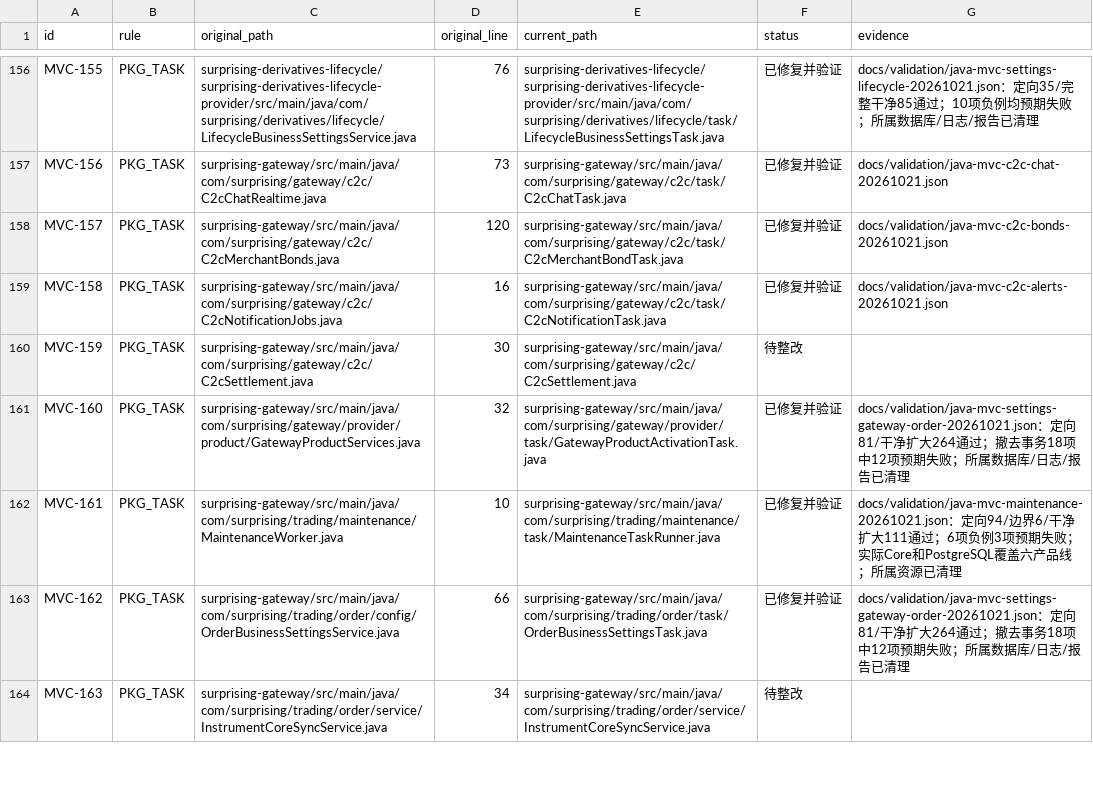
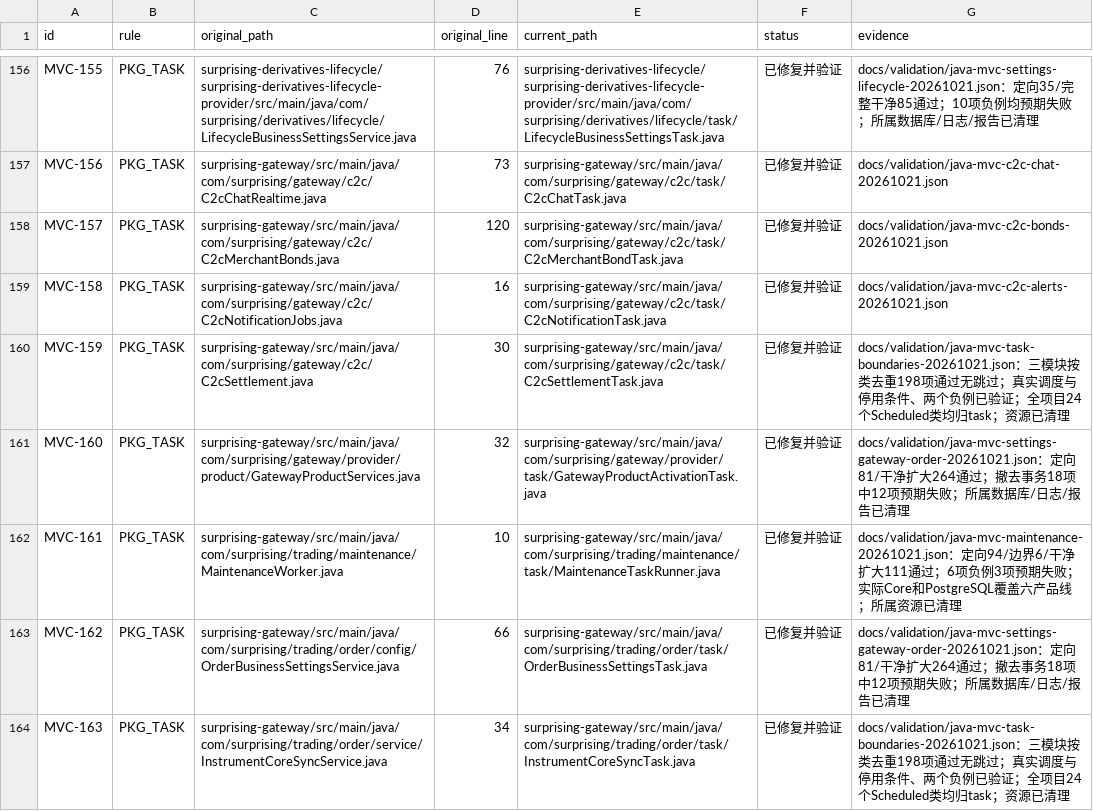
Before and after one commit to lilaizhencn/surprising-ex, a CSV file: docs/audit/java-mvc-remediation-status-20261021.csv, drawn as a sheet; only a part is shown, gaps mark what is left out; the diff covers the shown part only.

Commit message:
refactor: separate scheduled entry points from business services

```diff
--- a/docs/audit/java-mvc-remediation-status-20261021.csv
+++ b/docs/audit/java-mvc-remediation-status-20261021.csv
@@ -159,3 +159,3 @@ MVC-157,PKG_TASK,surprising-gateway/src/main/java/com/surprising/gateway/c2c/C2c
 MVC-158,PKG_TASK,surprising-gateway/src/main/java/com/surprising/gateway/c2c/C2cNotificationJobs.java,16,surprising-gateway/src/main/java/com/surprising/gateway/c2c/task/C2cNotificationTask.java,已修复并验证,docs/validation/java-mvc-c2c-alerts-20261021.json
-MVC-159,PKG_TASK,surprising-gateway/src/main/java/com/surprising/gateway/c2c/C2cSettlement.java,30,surprising-gateway/src/main/java/com/surprising/gateway/c2c/C2cSettlement.java,待整改,
+MVC-159,PKG_TASK,surprising-gateway/src/main/java/com/surprising/gateway/c2c/C2cSettlement.java,30,surprising-gateway/src/main/java/com/surprising/gateway/c2c/task/C2cSettlementTask.java,已修复并验证,docs/validation/java-mvc-task-boundaries-20261021.json：三模块按类去重198项通过无跳过；真实调度与停用条件、两个负例已验证；全项目24个Scheduled类均归task；资源已清理
 MVC-160,PKG_TASK,surprising-gateway/src/main/java/com/surprising/gateway/provider/product/GatewayProductServices.java,32,surprising-gateway/src/main/java/com/surprising/gateway/provider/task/GatewayProductActivationTask.java,已修复并验证,docs/validation/java-mvc-settings-gateway-order-20261021.json：定向81/干净扩大264通过；撤去事务18项中12项预期失败；所属数据库/日志/报告已清理
@@ -163,2 +163,2 @@ MVC-161,PKG_TASK,surprising-gateway/src/main/java/com/surprising/trading/mainten
 MVC-162,PKG_TASK,surprising-gateway/src/main/java/com/surprising/trading/order/config/OrderBusinessSettingsService.java,66,surprising-gateway/src/main/java/com/surprising/trading/order/task/OrderBusinessSettingsTask.java,已修复并验证,docs/validation/java-mvc-settings-gateway-order-20261021.json：定向81/干净扩大264通过；撤去事务18项中12项预期失败；所属数据库/日志/报告已清理
-MVC-163,PKG_TASK,surprising-gateway/src/main/java/com/surprising/trading/order/service/InstrumentCoreSyncService.java,34,surprising-gateway/src/main/java/com/surprising/trading/order/service/InstrumentCoreSyncService.java,待整改,
+MVC-163,PKG_TASK,surprising-gateway/src/main/java/com/surprising/trading/order/service/InstrumentCoreSyncService.java,34,surprising-gateway/src/main/java/com/surprising/trading/order/task/InstrumentCoreSyncTask.java,已修复并验证,docs/validation/java-mvc-task-boundaries-20261021.json：三模块按类去重198项通过无跳过；真实调度与停用条件、两个负例已验证；全项目24个Scheduled类均归task；资源已清理
```
Also changed, not shown: 12 edited cells elsewhere in this file, 28 other files.
